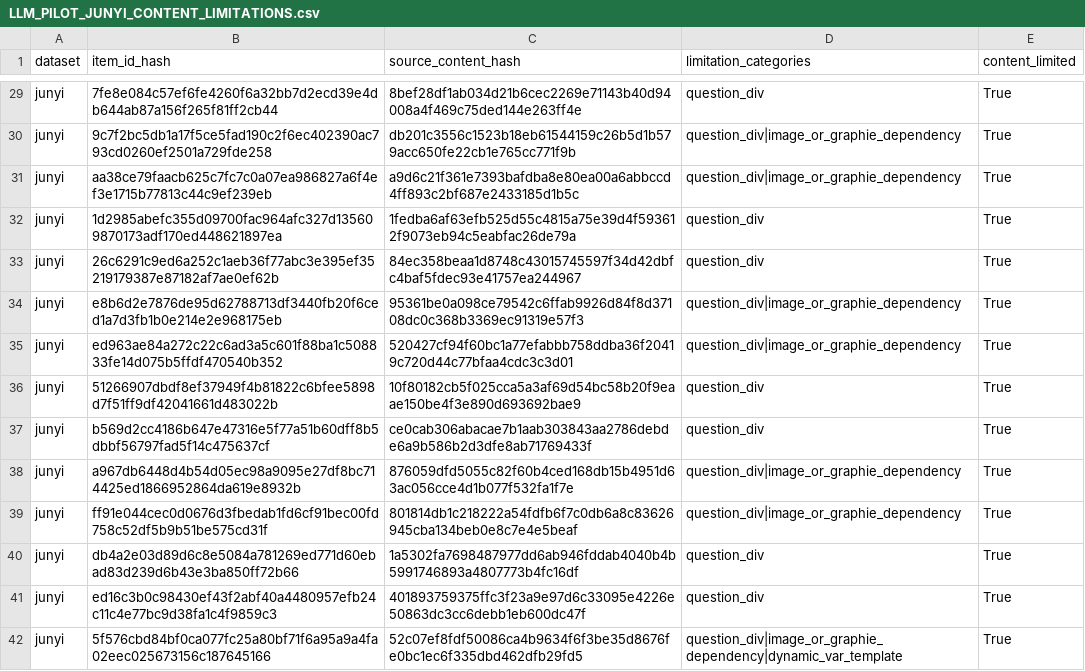
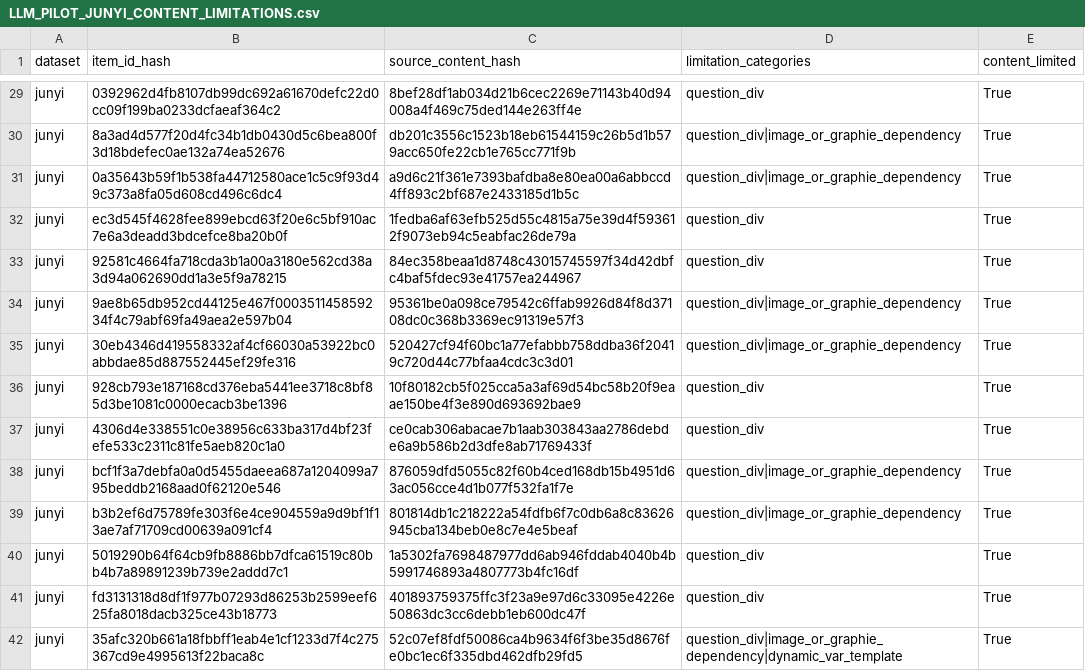
Before and after one commit to XianghuiMeng-1020/Auto-KT, a CSV file: results/LLM_PILOT_JUNYI_CONTENT_LIMITATIONS.csv, drawn as a sheet; only a part is shown, gaps mark what is left out; the diff covers the shown part only; the diff names each change by its address in the sheet, - before the commit and + after, or states it on an @@ line.

```diff
--- a/results/LLM_PILOT_JUNYI_CONTENT_LIMITATIONS.csv
+++ b/results/LLM_PILOT_JUNYI_CONTENT_LIMITATIONS.csv
-B29 (item_id_hash): 7fe8e084c57ef6fe4260f6a32bb7d2ecd39e4db644ab87a156f265f81ff2cb44
+B29 (item_id_hash): 0392962d4fb8107db99dc692a61670defc22d0cc09f199ba0233dcfaeaf364c2
-B30 (item_id_hash): 9c7f2bc5db1a17f5ce5fad190c2f6ec402390ac793cd0260ef2501a729fde258
+B30 (item_id_hash): 8a3ad4d577f20d4fc34b1db0430d5c6bea800f3d18bdefec0ae132a74ea52676
-B31 (item_id_hash): aa38ce79faacb625c7fc7c0a07ea986827a6f4ef3e1715b77813c44c9ef239eb
+B31 (item_id_hash): 0a35643b59f1b538fa44712580ace1c5c9f93d49c373a8fa05d608cd496c6dc4
-B32 (item_id_hash): 1d2985abefc355d09700fac964afc327d135609870173adf170ed448621897ea
+B32 (item_id_hash): ec3d545f4628fee899ebcd63f20e6c5bf910ac7e6a3deadd3bdcefce8ba20b0f
-B33 (item_id_hash): 26c6291c9ed6a252c1aeb36f77abc3e395ef35219179387e87182af7ae0ef62b
+B33 (item_id_hash): 92581c4664fa718cda3b1a00a3180e562cd38a3d94a062690dd1a3e5f9a78215
-B34 (item_id_hash): e8b6d2e7876de95d62788713df3440fb20f6ced1a7d3fb1b0e214e2e968175eb
+B34 (item_id_hash): 9ae8b65db952cd44125e467f000351145859234f4c79abf69fa49aea2e597b04
-B35 (item_id_hash): ed963ae84a272c22c6ad3a5c601f88ba1c508833fe14d075b5ffdf470540b352
+B35 (item_id_hash): 30eb4346d419558332af4cf66030a53922bc0abbdae85d887552445ef29fe316
-B36 (item_id_hash): 51266907dbdf8ef37949f4b81822c6bfee5898d7f51ff9df42041661d483022b
+B36 (item_id_hash): 928cb793e187168cd376eba5441ee3718c8bf85d3be1081c0000ecacb3be1396
-B37 (item_id_hash): b569d2cc4186b647e47316e5f77a51b60dff8b5dbbf56797fad5f14c475637cf
+B37 (item_id_hash): 4306d4e338551c0e38956c633ba317d4bf23fefe533c2311c81fe5aeb820c1a0
-B38 (item_id_hash): a967db6448d4b54d05ec98a9095e27df8bc714425ed1866952864da619e8932b
+B38 (item_id_hash): bcf1f3a7debfa0a0d5455daeea687a1204099a795beddb2168aad0f62120e546
-B39 (item_id_hash): ff91e044cec0d0676d3fbedab1fd6cf91bec00fd758c52df5b9b51be575cd31f
+B39 (item_id_hash): b3b2ef6d75789fe303f6e4ce904559a9d9bf1f13ae7af71709cd00639a091cf4
-B40 (item_id_hash): db4a2e03d89d6c8e5084a781269ed771d60ebad83d239d6b43e3ba850ff72b66
+B40 (item_id_hash): 5019290b64f64cb9fb8886bb7dfca61519c80bb4b7a89891239b739e2addd7c1
-B41 (item_id_hash): ed16c3b0c98430ef43f2abf40a4480957efb24c11c4e77bc9d38fa1c4f9859c3
+B41 (item_id_hash): fd3131318d8df1f977b07293d86253b2599eef625fa8018dacb325ce43b18773
-B42 (item_id_hash): 5f576cbd84bf0ca077fc25a80bf71f6a95a9a4fa02eec025673156c187645166
+B42 (item_id_hash): 35afc320b661a18fbbff1eab4e1cf1233d7f4c275367cd9e4995613f22baca8c
```
Also changed, not shown: 86 edited cells elsewhere in this file, results/AUTHENTIC_REFERENCE_ORIENTATION_MANUAL_SAMPLE.csv, results/FULL_LLM_MODEL_ALIGNMENT_AUDIT.csv, 18 other files.
